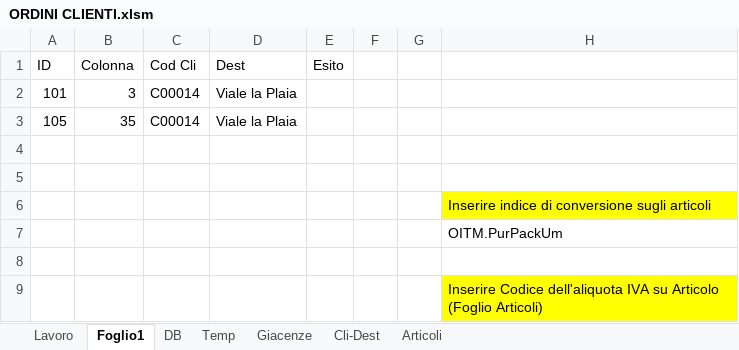
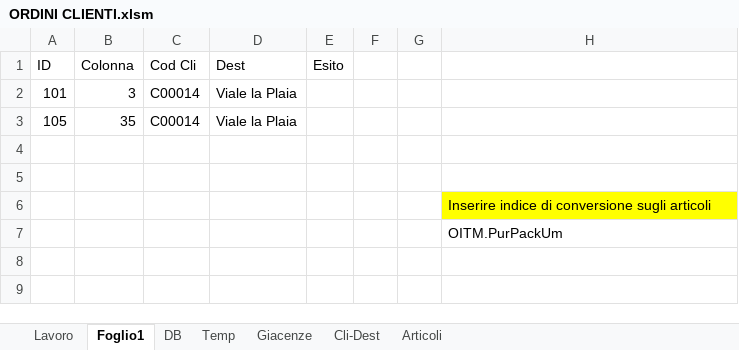
Before and after one commit to giuseppefamiglietti/sap-etl, an Excel workbook: ORDINI CLIENTI.xlsm, sheet Foglio1, drawn as a sheet; values as stored, in another font and other column widths than the file's, no borders; the diff names each change by its address in the sheet, - before the commit and + after, or states it on an @@ line.

```diff
--- a/ORDINI CLIENTI.xlsm (sheet Foglio1)
+++ b/ORDINI CLIENTI.xlsm (sheet Foglio1)
-row 8: (empty)
-row 9:  |  |  |  |  |  |  | Inserire Codice dell'aliquota IVA su Articolo (Foglio Articoli)
```
Also changed, not shown: sheet Temp, charts or pictures, Test SL.xlsm.
